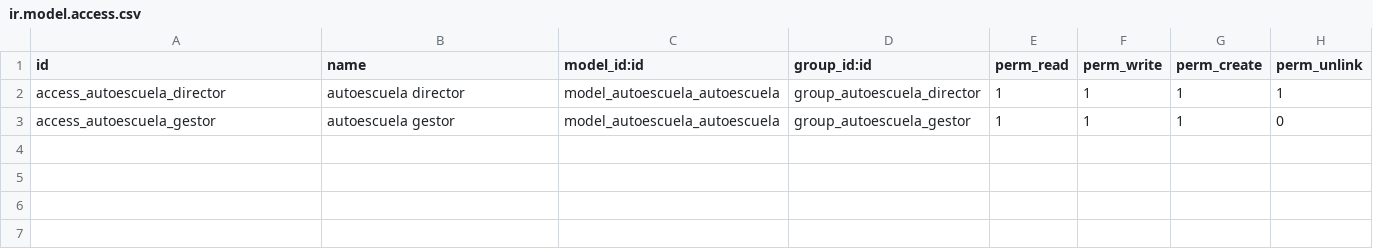
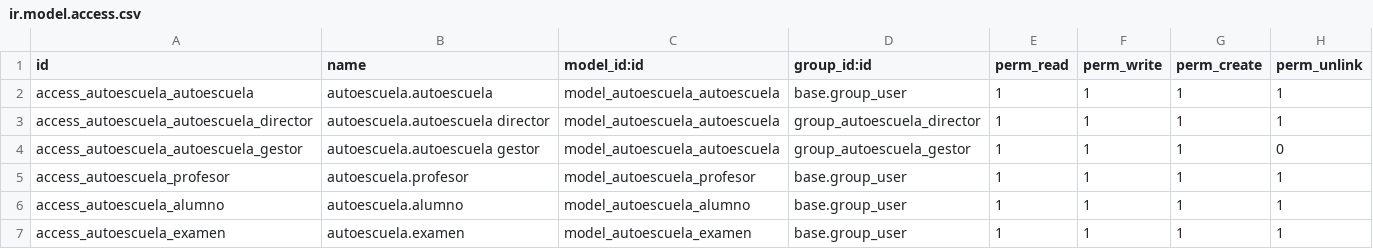
Before and after one commit to Guhooo1/autoescuela, a CSV file: security/ir.model.access.csv, drawn as a sheet.

```diff
--- a/security/ir.model.access.csv
+++ b/security/ir.model.access.csv
@@ -1,3 +1,7 @@
 id,name,model_id:id,group_id:id,perm_read,perm_write,perm_create,perm_unlink
-access_autoescuela_director,autoescuela director,model_autoescuela_autoescuela,group_autoescuela_director,1,1,1,1
-access_autoescuela_gestor,autoescuela gestor,model_autoescuela_autoescuela,group_autoescuela_gestor,1,1,1,0
+access_autoescuela_autoescuela,autoescuela.autoescuela,model_autoescuela_autoescuela,base.group_user,1,1,1,1
+access_autoescuela_autoescuela_director,autoescuela.autoescuela director,model_autoescuela_autoescuela,group_autoescuela_director,1,1,1,1
+access_autoescuela_autoescuela_gestor,autoescuela.autoescuela gestor,model_autoescuela_autoescuela,group_autoescuela_gestor,1,1,1,0
+access_autoescuela_profesor,autoescuela.profesor,model_autoescuela_profesor,base.group_user,1,1,1,1
+access_autoescuela_alumno,autoescuela.alumno,model_autoescuela_alumno,base.group_user,1,1,1,1
+access_autoescuela_examen,autoescuela.examen,model_autoescuela_examen,base.group_user,1,1,1,1
```
Also changed, not shown: 13 other files.
